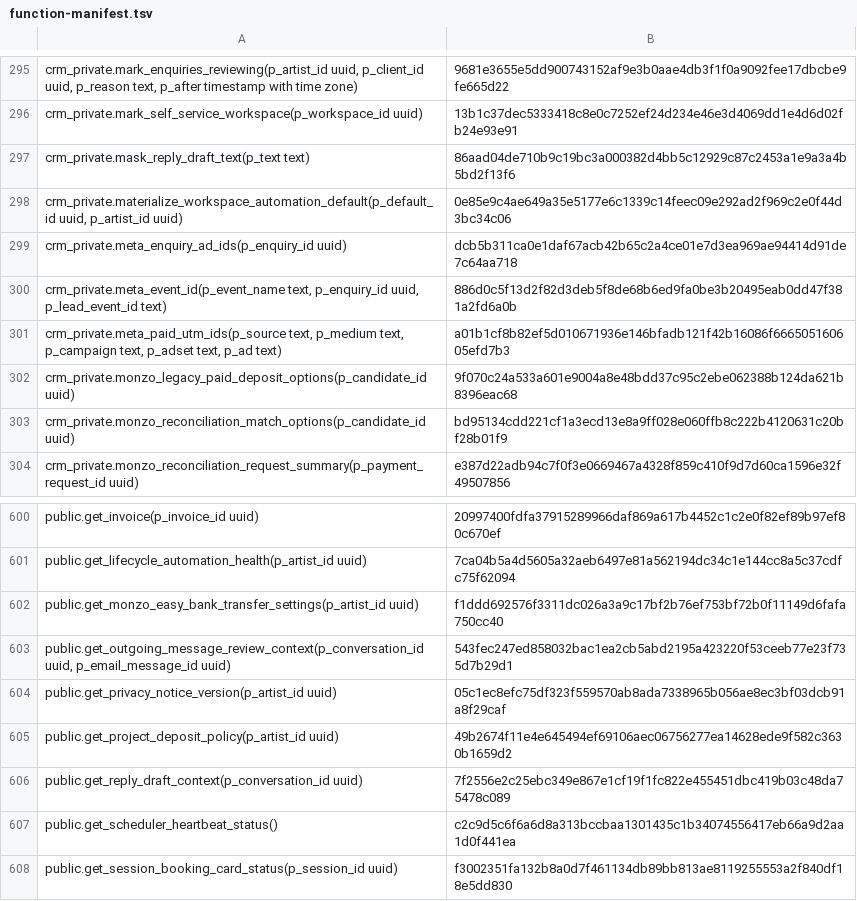
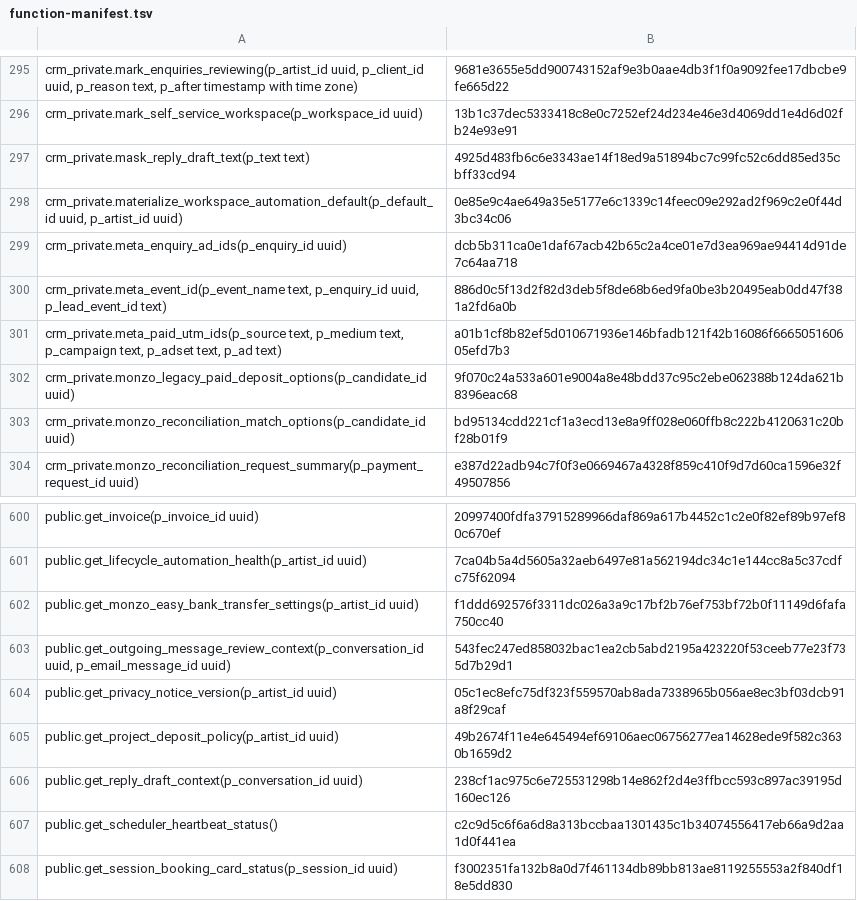
Before and after one commit to vvetrov41-lgtm/Vishar-site, a TSV file: supabase/function-manifest.tsv, drawn as a sheet; only a part is shown, gaps mark what is left out.

```diff
--- a/supabase/function-manifest.tsv
+++ b/supabase/function-manifest.tsv
@@ -296,3 +296,3 @@ crm_private.mark_enquiries_reviewing(p_artist_id uuid, p_client_id uuid, p_reaso
 crm_private.mark_self_service_workspace(p_workspace_id uuid)	13b1c37dec5333418c8e0c7252ef24d234e46e3d4069dd1e4d6d02fb24e93e91
-crm_private.mask_reply_draft_text(p_text text)	86aad04de710b9c19bc3a000382d4bb5c12929c87c2453a1e9a3a4b5bd2f13f6
+crm_private.mask_reply_draft_text(p_text text)	4925d483fb6c6e3343ae14f18ed9a51894bc7c99fc52c6dd85ed35cbff33cd94
 crm_private.materialize_workspace_automation_default(p_default_id uuid, p_artist_id uuid)	0e85e9c4ae649a35e5177e6c1339c14feec09e292ad2f969c2e0f44d3bc34c06
@@ -605,3 +605,3 @@ public.get_privacy_notice_version(p_artist_id uuid)	05c1ec8efc75df323f559570ab8a
 public.get_project_deposit_policy(p_artist_id uuid)	49b2674f11e4e645494ef69106aec06756277ea14628ede9f582c3630b1659d2
-public.get_reply_draft_context(p_conversation_id uuid)	7f2556e2c25ebc349e867e1cf19f1fc822e455451dbc419b03c48da75478c089
+public.get_reply_draft_context(p_conversation_id uuid)	238cf1ac975c6e725531298b14e862f2d4e3ffbcc593c897ac39195d160ec126
 public.get_scheduler_heartbeat_status()	c2c9d5c6f6a6d8a313bccbaa1301435c1b34074556417eb66a9d2aa1d0f441ea
```
Also changed, not shown: 2 other files.
